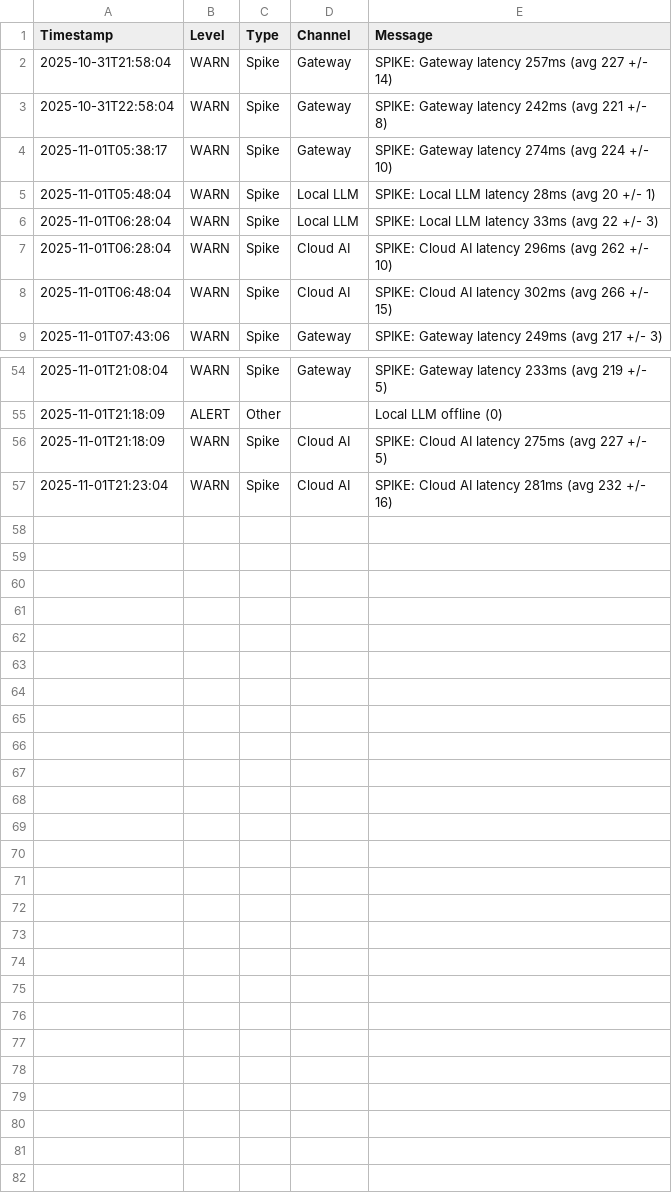
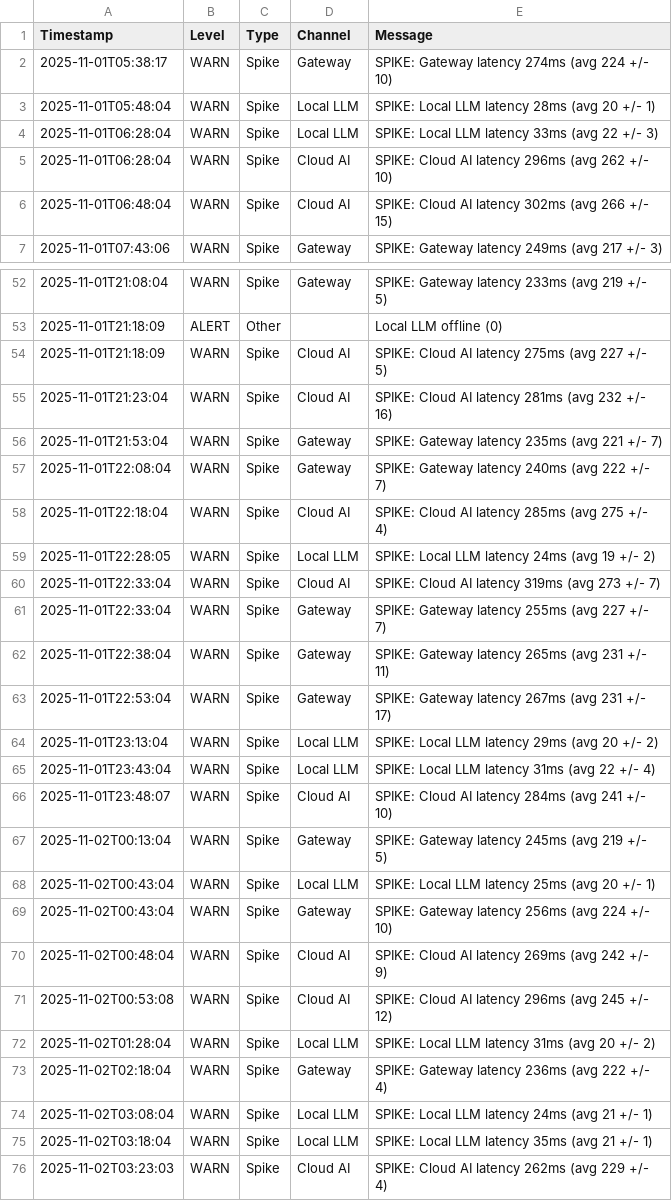
Before and after one commit to Ruafieldphase/trinity-agi, a CSV file: outputs/monitoring_events_latest.csv, drawn as a sheet; only a part is shown, gaps mark what is left out; removed rows and columns are numbered as before the commit, all else as after; the diff names each change by its address in the sheet, - before the commit and + after, or states it on an @@ line.

```diff
--- a/outputs/monitoring_events_latest.csv
+++ b/outputs/monitoring_events_latest.csv
-row 2: 2025-10-31T21:58:04 | WARN | Spike | Gateway | SPIKE: Gateway latency 257ms (avg 227 +/- 14)
-row 3: 2025-10-31T22:58:04 | WARN | Spike | Gateway | SPIKE: Gateway latency 242ms (avg 221 +/- 8)
+row 56: 2025-11-01T21:53:04 | WARN | Spike | Gateway | SPIKE: Gateway latency 235ms (avg 221 +/- 7)
+row 57: 2025-11-01T22:08:04 | WARN | Spike | Gateway | SPIKE: Gateway latency 240ms (avg 222 +/- 7)
+row 58: 2025-11-01T22:18:04 | WARN | Spike | Cloud AI | SPIKE: Cloud AI latency 285ms (avg 275 +/- 4)
+row 59: 2025-11-01T22:28:05 | WARN | Spike | Local LLM | SPIKE: Local LLM latency 24ms (avg 19 +/- 2)
+row 60: 2025-11-01T22:33:04 | WARN | Spike | Cloud AI | SPIKE: Cloud AI latency 319ms (avg 273 +/- 7)
+row 61: 2025-11-01T22:33:04 | WARN | Spike | Gateway | SPIKE: Gateway latency 255ms (avg 227 +/- 7)
+row 62: 2025-11-01T22:38:04 | WARN | Spike | Gateway | SPIKE: Gateway latency 265ms (avg 231 +/- 11)
+row 63: 2025-11-01T22:53:04 | WARN | Spike | Gateway | SPIKE: Gateway latency 267ms (avg 231 +/- 17)
+row 64: 2025-11-01T23:13:04 | WARN | Spike | Local LLM | SPIKE: Local LLM latency 29ms (avg 20 +/- 2)
+row 65: 2025-11-01T23:43:04 | WARN | Spike | Local LLM | SPIKE: Local LLM latency 31ms (avg 22 +/- 4)
+row 66: 2025-11-01T23:48:07 | WARN | Spike | Cloud AI | SPIKE: Cloud AI latency 284ms (avg 241 +/- 10)
+row 67: 2025-11-02T00:13:04 | WARN | Spike | Gateway | SPIKE: Gateway latency 245ms (avg 219 +/- 5)
+row 68: 2025-11-02T00:43:04 | WARN | Spike | Local LLM | SPIKE: Local LLM latency 25ms (avg 20 +/- 1)
+row 69: 2025-11-02T00:43:04 | WARN | Spike | Gateway | SPIKE: Gateway latency 256ms (avg 224 +/- 10)
+row 70: 2025-11-02T00:48:04 | WARN | Spike | Cloud AI | SPIKE: Cloud AI latency 269ms (avg 242 +/- 9)
+row 71: 2025-11-02T00:53:08 | WARN | Spike | Cloud AI | SPIKE: Cloud AI latency 296ms (avg 245 +/- 12)
+row 72: 2025-11-02T01:28:04 | WARN | Spike | Local LLM | SPIKE: Local LLM latency 31ms (avg 20 +/- 2)
+row 73: 2025-11-02T02:18:04 | WARN | Spike | Gateway | SPIKE: Gateway latency 236ms (avg 222 +/- 4)
+row 74: 2025-11-02T03:08:04 | WARN | Spike | Local LLM | SPIKE: Local LLM latency 24ms (avg 21 +/- 1)
+row 75: 2025-11-02T03:18:04 | WARN | Spike | Local LLM | SPIKE: Local LLM latency 35ms (avg 21 +/- 1)
+row 76: 2025-11-02T03:23:03 | WARN | Spike | Cloud AI | SPIKE: Cloud AI latency 262ms (avg 229 +/- 4)
```
Also changed, not shown: outputs/monitoring_timeseries_latest.csv, 50 other files.
